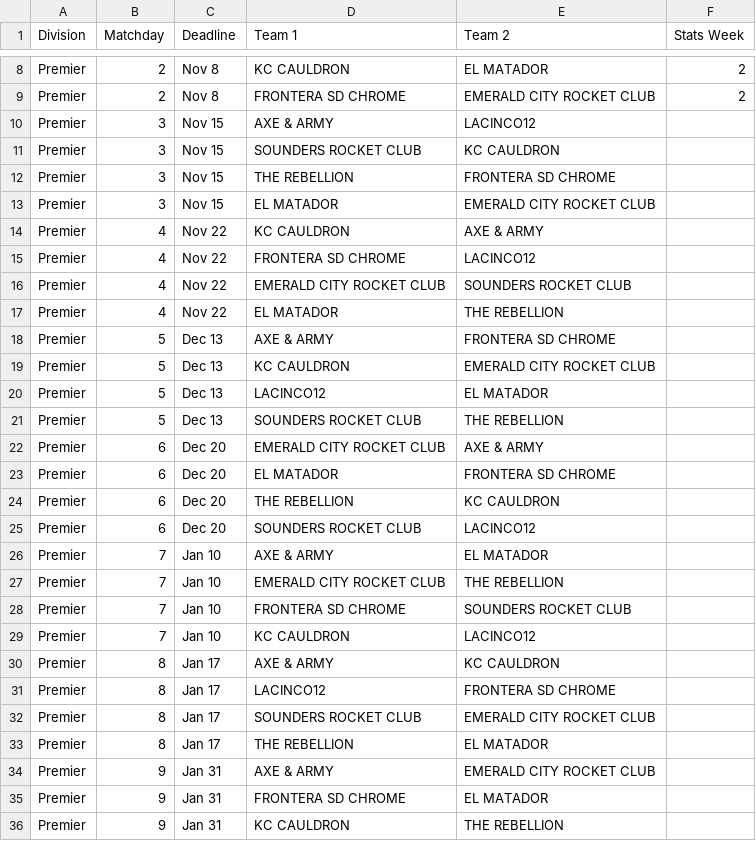
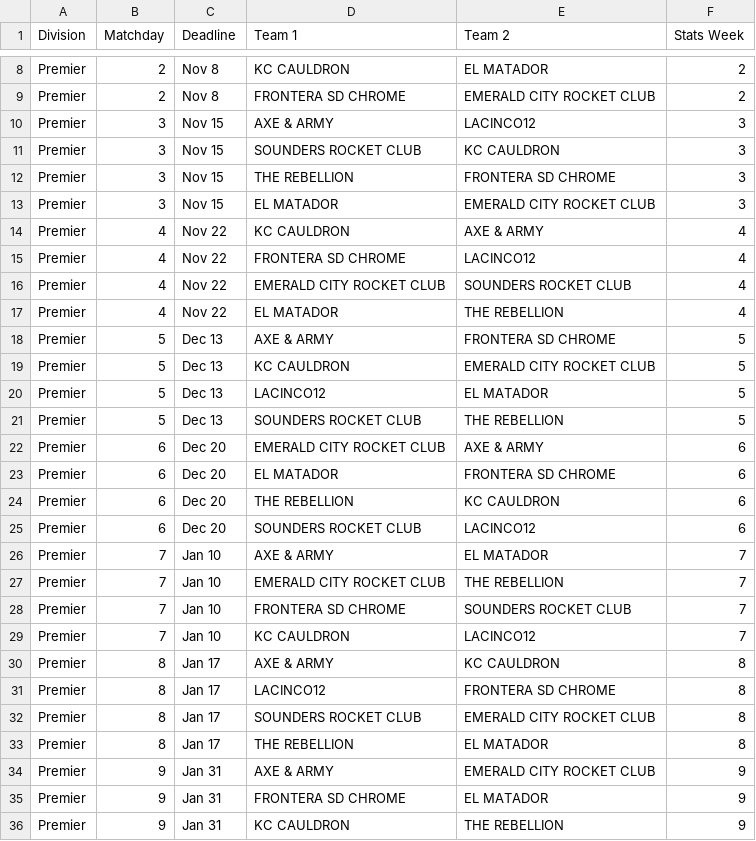
Before and after one commit to ToadDeath/Rocket-League-Stats, a CSV file: data/schedule.csv, drawn as a sheet; only a part is shown, gaps mark what is left out; the diff covers the shown part only.

Commit message:
Map all scheduled matchdays to matching stats weeks

```diff
--- a/data/schedule.csv
+++ b/data/schedule.csv
@@ -9,28 +9,28 @@ Premier,2,Nov 8,KC CAULDRON,EL MATADOR,2
 Premier,2,Nov 8,FRONTERA SD CHROME,EMERALD CITY ROCKET CLUB,2
-Premier,3,Nov 15,AXE & ARMY,LACINCO12,
-Premier,3,Nov 15,SOUNDERS ROCKET CLUB,KC CAULDRON,
-Premier,3,Nov 15,THE REBELLION,FRONTERA SD CHROME,
-Premier,3,Nov 15,EL MATADOR,EMERALD CITY ROCKET CLUB,
-Premier,4,Nov 22,KC CAULDRON,AXE & ARMY,
-Premier,4,Nov 22,FRONTERA SD CHROME,LACINCO12,
-Premier,4,Nov 22,EMERALD CITY ROCKET CLUB,SOUNDERS ROCKET CLUB,
-Premier,4,Nov 22,EL MATADOR,THE REBELLION,
-Premier,5,Dec 13,AXE & ARMY,FRONTERA SD CHROME,
-Premier,5,Dec 13,KC CAULDRON,EMERALD CITY ROCKET CLUB,
-Premier,5,Dec 13,LACINCO12,EL MATADOR,
-Premier,5,Dec 13,SOUNDERS ROCKET CLUB,THE REBELLION,
-Premier,6,Dec 20,EMERALD CITY ROCKET CLUB,AXE & ARMY,
-Premier,6,Dec 20,EL MATADOR,FRONTERA SD CHROME,
-Premier,6,Dec 20,THE REBELLION,KC CAULDRON,
-Premier,6,Dec 20,SOUNDERS ROCKET CLUB,LACINCO12,
-Premier,7,Jan 10,AXE & ARMY,EL MATADOR,
-Premier,7,Jan 10,EMERALD CITY ROCKET CLUB,THE REBELLION,
-Premier,7,Jan 10,FRONTERA SD CHROME,SOUNDERS ROCKET CLUB,
-Premier,7,Jan 10,KC CAULDRON,LACINCO12,
-Premier,8,Jan 17,AXE & ARMY,KC CAULDRON,
-Premier,8,Jan 17,LACINCO12,FRONTERA SD CHROME,
-Premier,8,Jan 17,SOUNDERS ROCKET CLUB,EMERALD CITY ROCKET CLUB,
-Premier,8,Jan 17,THE REBELLION,EL MATADOR,
-Premier,9,Jan 31,AXE & ARMY,EMERALD CITY ROCKET CLUB,
-Premier,9,Jan 31,FRONTERA SD CHROME,EL MATADOR,
-Premier,9,Jan 31,KC CAULDRON,THE REBELLION,
+Premier,3,Nov 15,AXE & ARMY,LACINCO12,3
+Premier,3,Nov 15,SOUNDERS ROCKET CLUB,KC CAULDRON,3
+Premier,3,Nov 15,THE REBELLION,FRONTERA SD CHROME,3
+Premier,3,Nov 15,EL MATADOR,EMERALD CITY ROCKET CLUB,3
+Premier,4,Nov 22,KC CAULDRON,AXE & ARMY,4
+Premier,4,Nov 22,FRONTERA SD CHROME,LACINCO12,4
+Premier,4,Nov 22,EMERALD CITY ROCKET CLUB,SOUNDERS ROCKET CLUB,4
+Premier,4,Nov 22,EL MATADOR,THE REBELLION,4
+Premier,5,Dec 13,AXE & ARMY,FRONTERA SD CHROME,5
+Premier,5,Dec 13,KC CAULDRON,EMERALD CITY ROCKET CLUB,5
+Premier,5,Dec 13,LACINCO12,EL MATADOR,5
+Premier,5,Dec 13,SOUNDERS ROCKET CLUB,THE REBELLION,5
+Premier,6,Dec 20,EMERALD CITY ROCKET CLUB,AXE & ARMY,6
+Premier,6,Dec 20,EL MATADOR,FRONTERA SD CHROME,6
+Premier,6,Dec 20,THE REBELLION,KC CAULDRON,6
+Premier,6,Dec 20,SOUNDERS ROCKET CLUB,LACINCO12,6
+Premier,7,Jan 10,AXE & ARMY,EL MATADOR,7
+Premier,7,Jan 10,EMERALD CITY ROCKET CLUB,THE REBELLION,7
+Premier,7,Jan 10,FRONTERA SD CHROME,SOUNDERS ROCKET CLUB,7
+Premier,7,Jan 10,KC CAULDRON,LACINCO12,7
+Premier,8,Jan 17,AXE & ARMY,KC CAULDRON,8
+Premier,8,Jan 17,LACINCO12,FRONTERA SD CHROME,8
+Premier,8,Jan 17,SOUNDERS ROCKET CLUB,EMERALD CITY ROCKET CLUB,8
+Premier,8,Jan 17,THE REBELLION,EL MATADOR,8
+Premier,9,Jan 31,AXE & ARMY,EMERALD CITY ROCKET CLUB,9
+Premier,9,Jan 31,FRONTERA SD CHROME,EL MATADOR,9
+Premier,9,Jan 31,KC CAULDRON,THE REBELLION,9
```
Also changed, not shown: 45 edited cells elsewhere in this file.
